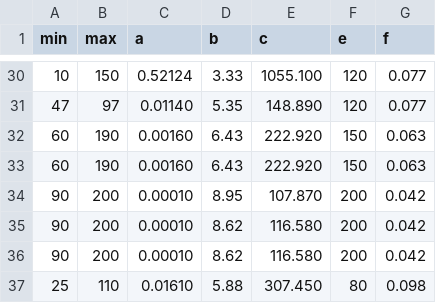
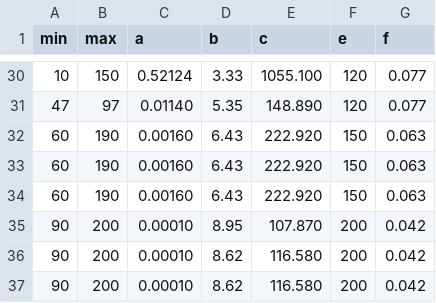
Before and after one commit to LeonardoCampos-EE/saddle, a CSV file: saddle/examples/power_dispatch/systems/40_gen.csv, drawn as a sheet; only a part is shown, gaps mark what is left out; the shorter side is filled out with more unchanged rows.

Commit message:
fix: fix on 40 gen

```diff
--- a/saddle/examples/power_dispatch/systems/40_gen.csv
+++ b/saddle/examples/power_dispatch/systems/40_gen.csv
@@ -33,2 +33,3 @@ min,max,a,b,c,e,f
 60,190,0.00160,6.43,222.920,150,0.063
+60,190,0.00160,6.43,222.920,150,0.063
 90,200,0.00010,8.95,107.870,200,0.042
```
